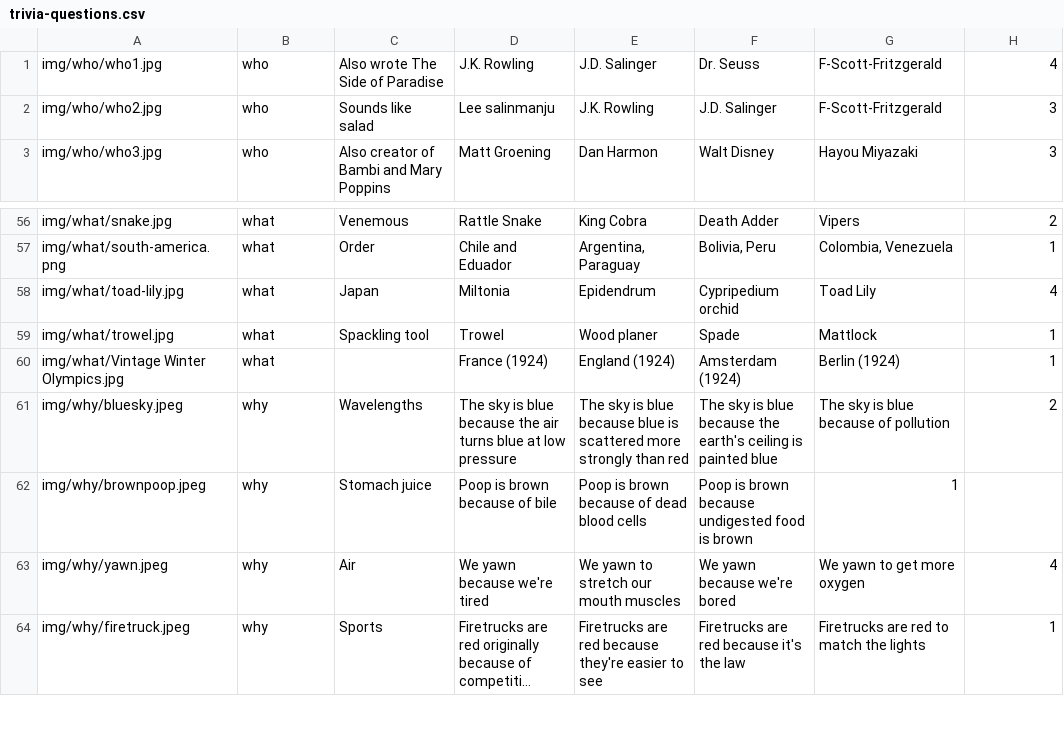
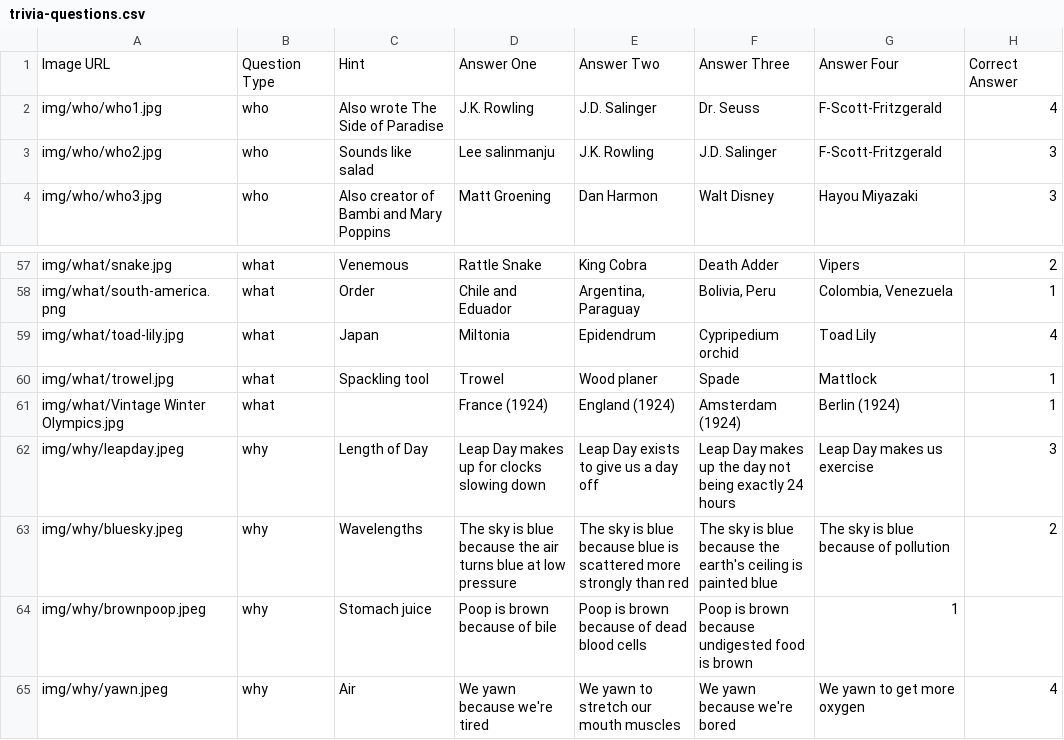
Before and after one commit to kennyhalim/trivia, a CSV file: data/trivia-questions.csv, drawn as a sheet; only a part is shown, gaps mark what is left out; the shorter side is filled out with more unchanged rows; long unchanged cells end in …; the diff names each change by its address in the sheet, - before the commit and + after, or states it on an @@ line.

Commit message:
trivia header and 1 more why

```diff
--- a/data/trivia-questions.csv
+++ b/data/trivia-questions.csv
+row 1: Image URL | Question Type | Hint | Answer One | Answer Two | Answer Three | Answer Four | Correct Answer
+row 62: img/why/leapday.jpeg | why | Length of Day | Leap Day makes up for clocks slowing down | Leap Day exists to give us a day off | Leap Day makes up the day not being exactly 24 hours | Leap Day makes us exercise | 3
```
Also changed, not shown: 2 other files.
